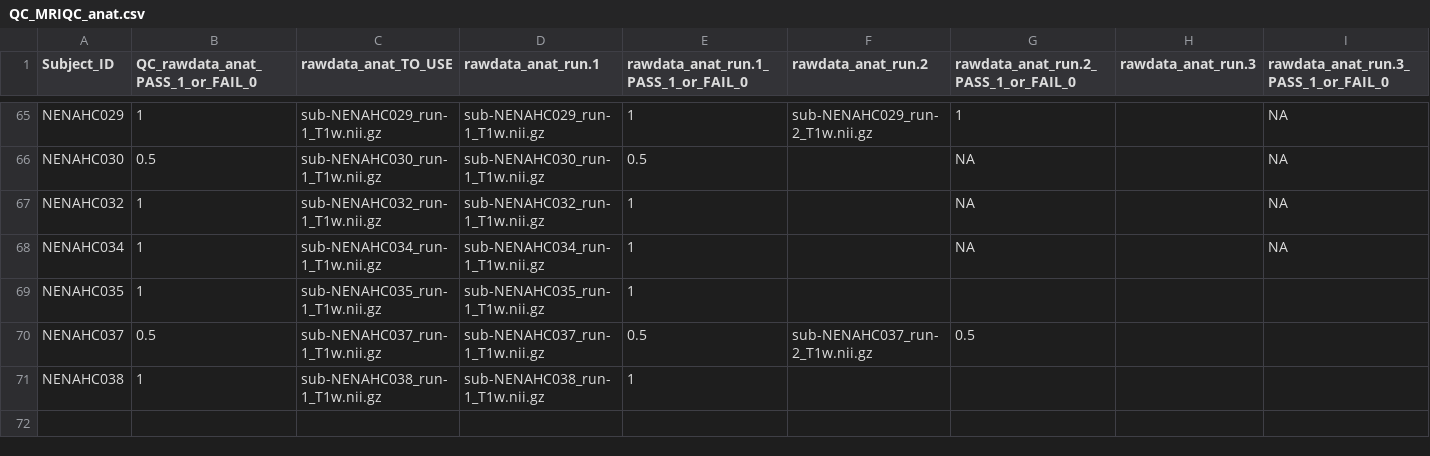
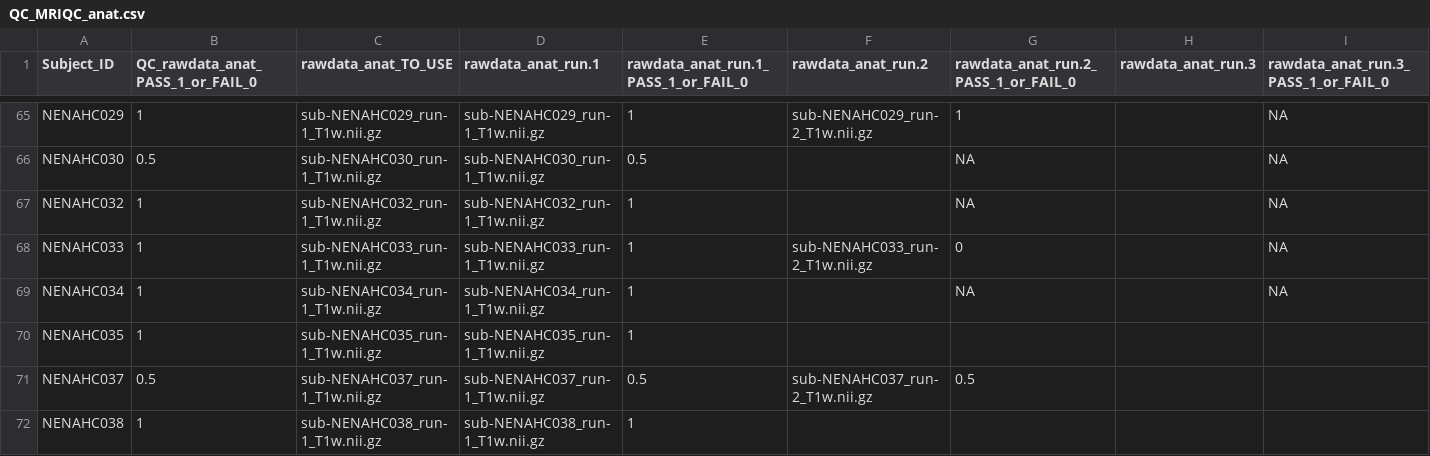
Before and after one commit to sotnir/NENAH-BIDS, a CSV file: QC/QC_MRIQC_anat.csv, drawn as a sheet; only a part is shown, gaps mark what is left out.

Commit message:
Merge QC_MRIQC_anat_24Apr.csv to QC_MRIQC_anat.csv

```diff
--- a/QC/QC_MRIQC_anat.csv
+++ b/QC/QC_MRIQC_anat.csv
@@ -67,2 +67,3 @@ NENAHC030,0.5,sub-NENAHC030_run-1_T1w.nii.gz,sub-NENAHC030_run-1_T1w.nii.gz,0.5,
 NENAHC032,1,sub-NENAHC032_run-1_T1w.nii.gz,sub-NENAHC032_run-1_T1w.nii.gz,1,,NA,,NA
+NENAHC033,1,sub-NENAHC033_run-1_T1w.nii.gz,sub-NENAHC033_run-1_T1w.nii.gz,1,sub-NENAHC033_run-2_T1w.nii.gz,0,,NA
 NENAHC034,1,sub-NENAHC034_run-1_T1w.nii.gz,sub-NENAHC034_run-1_T1w.nii.gz,1,,NA,,NA
```
